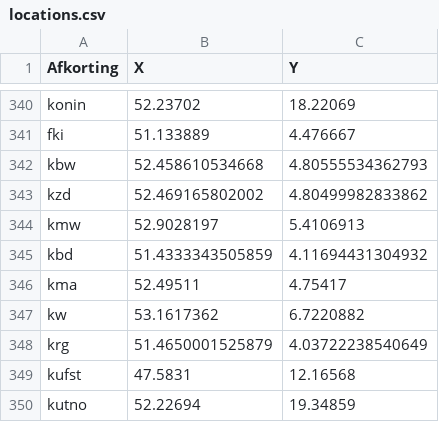
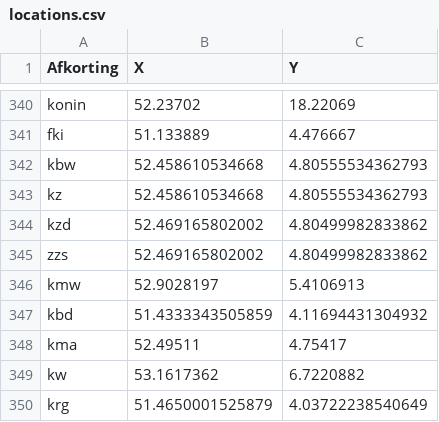
Before and after one commit to joelhaasnoot/spoortkaarthopper-data, a CSV file: routing-input/locations.csv, drawn as a sheet; only a part is shown, gaps mark what is left out; the shorter side is filled out with more unchanged rows.

```diff
--- a/routing-input/locations.csv
+++ b/routing-input/locations.csv
@@ -342,3 +342,5 @@ fki,51.133889,4.476667
 kbw,52.458610534668,4.80555534362793
+kz,52.458610534668,4.80555534362793
 kzd,52.469165802002,4.80499982833862
+zzs,52.469165802002,4.80499982833862
 kmw,52.9028197,5.4106913
```
Also changed, not shown: routing-input/pairs.csv.
